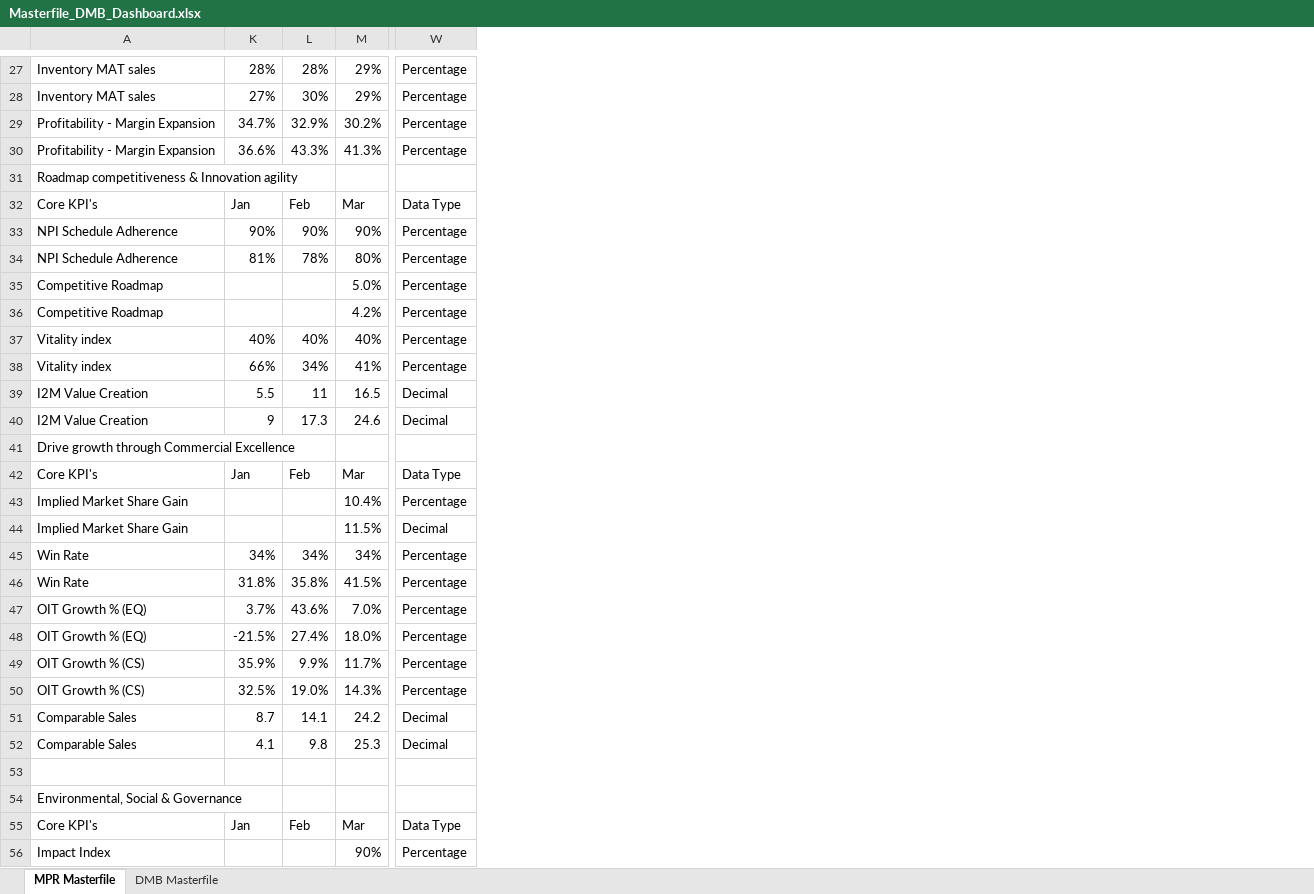
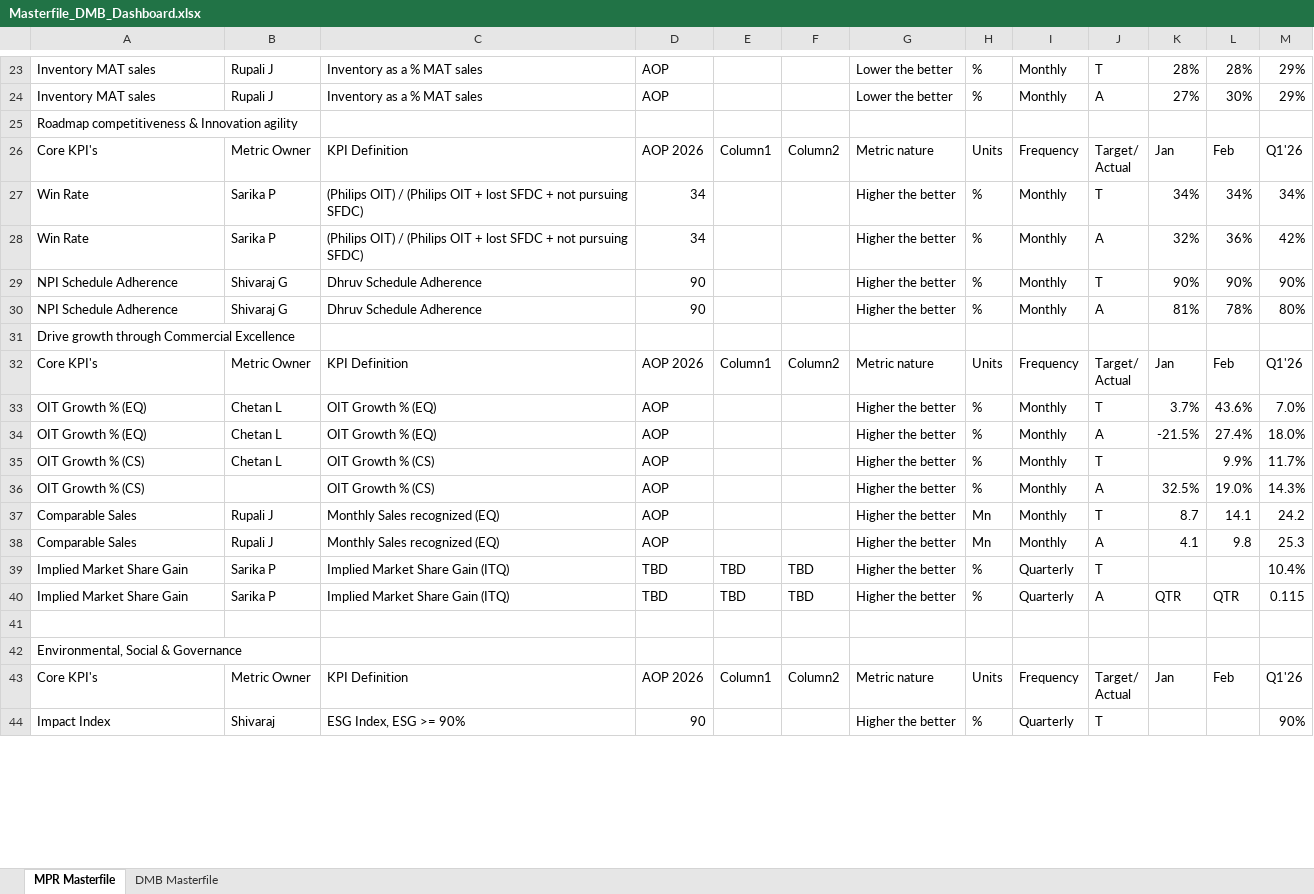
Before and after one commit to pratibha131/DMB-Dashboard, an Excel workbook: data/Masterfile_DMB_Dashboard.xlsx, sheet MPR Masterfile, drawn as a sheet; only a part is shown, gaps mark what is left out; values as stored, in another font and other column widths than the file's, no cell formats; table styles not drawn; removed rows and columns are numbered as before the commit, all else as after; rows hold the shown columns only; ↵ is a line break in a cell; the diff covers the shown part only; the diff names each change by its address in the sheet, - before the commit and + after, or states it on an @@ line.

Commit message:
Auto-sync Masterfile_DMB_Dashboard.xlsx from SharePoint via live sync

```diff
--- a/data/Masterfile_DMB_Dashboard.xlsx (sheet MPR Masterfile)
+++ b/data/Masterfile_DMB_Dashboard.xlsx (sheet MPR Masterfile)
@@ column B unhidden, rows 23-26: Rupali J | Rupali J |  | Metric Owner; rows 29-38: Shivaraj G | Shivaraj G |  | Metric Owner | Chetan L | Chetan L | Chetan L |  | Rupali J | Rupali J; rows 43-44: Metric Owner | Shivaraj @@
@@ column C unhidden, rows 23-26: Inventory as a % MAT sales | Inventory as a % MAT sales |  | KPI Definition; rows 29-38: Dhruv Schedule Adherence | Dhruv Schedule Adherence |  | KPI Definition | OIT Growth % (EQ) | OIT Growth % (EQ) | OIT Growth % (CS) | OIT Growth % (CS) | Monthly Sales recognized (EQ) | Monthly Sales recognized (EQ); rows 43-44: KPI Definition | ESG Index, ESG >= 90% @@
@@ column D unhidden, rows 23-26: AOP | AOP |  | AOP 2026; rows 29-38: 90 | 90 |  | AOP 2026 | AOP | AOP | AOP | AOP | AOP | AOP; rows 43-44: AOP 2026 | 90 @@
@@ column E unhidden, row 26: Column1; row 32: Column1; row 43: Column1 @@
@@ column F unhidden, row 26: Column2; row 32: Column2; row 43: Column2 @@
@@ column G unhidden, rows 23-26: Lower the better | Lower the better |  | Metric nature; rows 29-38: Higher the better | Higher the better |  | Metric nature | Higher the better | Higher the better | Higher the better | Higher the better | Higher the better | Higher the better; rows 43-44: Metric nature | Higher the better @@
@@ column H unhidden, rows 23-26: % | % |  | Units; rows 29-38: % | % |  | Units | % | % | % | % | Mn | Mn; rows 43-44: Units | % @@
@@ column I unhidden, rows 23-26: Monthly | Monthly |  | Frequency; rows 29-38: Monthly | Monthly |  | Frequency | Monthly | Monthly | Monthly | Monthly | Monthly | Monthly; rows 43-44: Frequency | Quarterly @@
@@ column J unhidden, rows 23-26: T | A |  | Target/ ↵ Actual; rows 29-38: T | A |  | Target/ ↵ Actual | T | A | T | A | T | A; rows 43-44: Target/ ↵ Actual | T @@
-column W, rows 27-28: Percentage | Percentage; rows 32-34: Data Type | Percentage | Percentage; row 42: Data Type; rows 47-56: Percentage | Percentage | Percentage | Percentage | Decimal | Decimal |  |  | Data Type | Percentage
-row 29: Profitability - Margin Expansion | 34.7% | 32.9% | 30.2% | Percentage
-row 30: Profitability - Margin Expansion | 36.6% | 43.3% | 41.3% | Percentage
-M26: Mar
+M26: Q1'26
@@ row 45 moved to row 27: Win Rate @@
+row 28: Win Rate | Sarika P | (Philips OIT) / (Philips OIT + lost SFDC + not pursuing SFDC) | 34 |  |  | Higher the better | % | Monthly | A | 32% | 36% | 42%
-row 35: Competitive Roadmap |  |  | 5.0% | Percentage
-row 36: Competitive Roadmap |  |  | 4.2% | Percentage
-row 37: Vitality index | 40% | 40% | 40% | Percentage
-row 38: Vitality index | 66% | 34% | 41% | Percentage
-row 39: I2M Value Creation | 5.5 | 11 | 16.5 | Decimal
-row 40: I2M Value Creation | 9 | 17.3 | 24.6 | Decimal
-M32: Mar
+M32: Q1'26
-row 43: Implied Market Share Gain |  |  | 10.4% | Percentage
-row 44: Implied Market Share Gain |  |  | 11.5% | Decimal
-row 46: Win Rate | 31.8% | 35.8% | 41.5% | Percentage
-K35: 35.9%
+K35: (empty)
+row 39: Implied Market Share Gain | Sarika P | Implied Market Share Gain (ITQ) | TBD | TBD | TBD | Higher the better | % | Quarterly | T |  |  | 10.4%
+row 40: Implied Market Share Gain | Sarika P | Implied Market Share Gain (ITQ) | TBD | TBD | TBD | Higher the better | % | Quarterly | A | QTR | QTR | 0.115
-M43: Mar
+M43: Q1'26
```
Also changed, not shown: 1 added row, 5 removed rows and 17 edited cells elsewhere in this sheet, sheet DMB Masterfile, cell formats, hidden cells.
